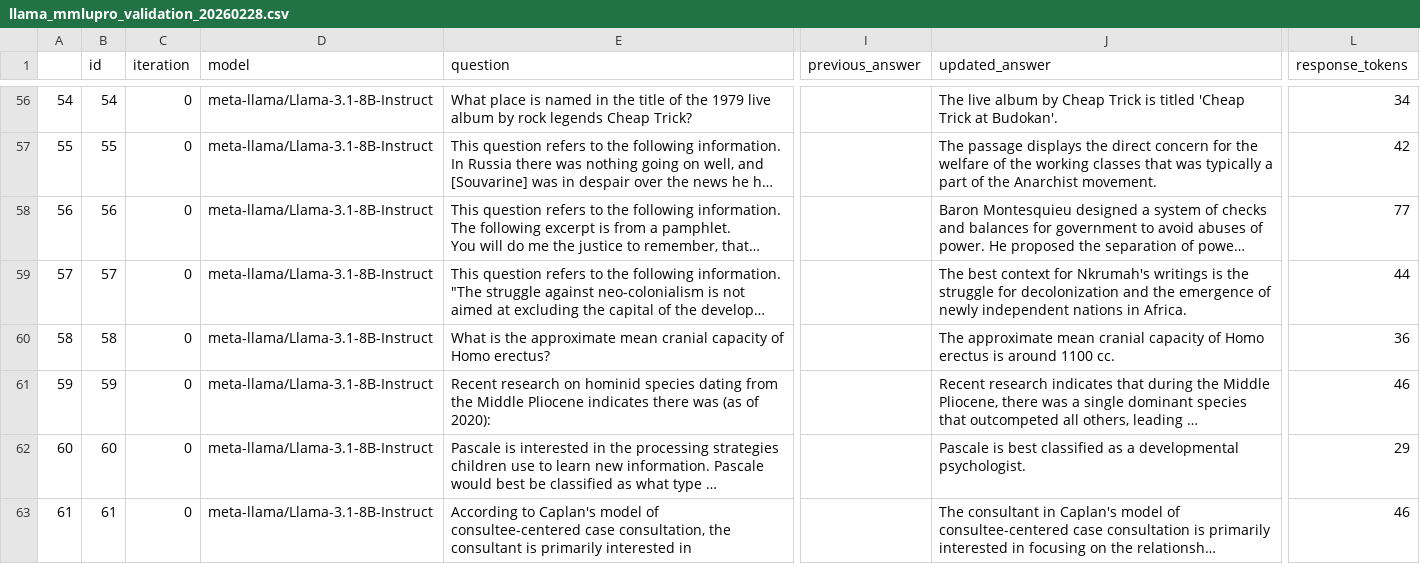
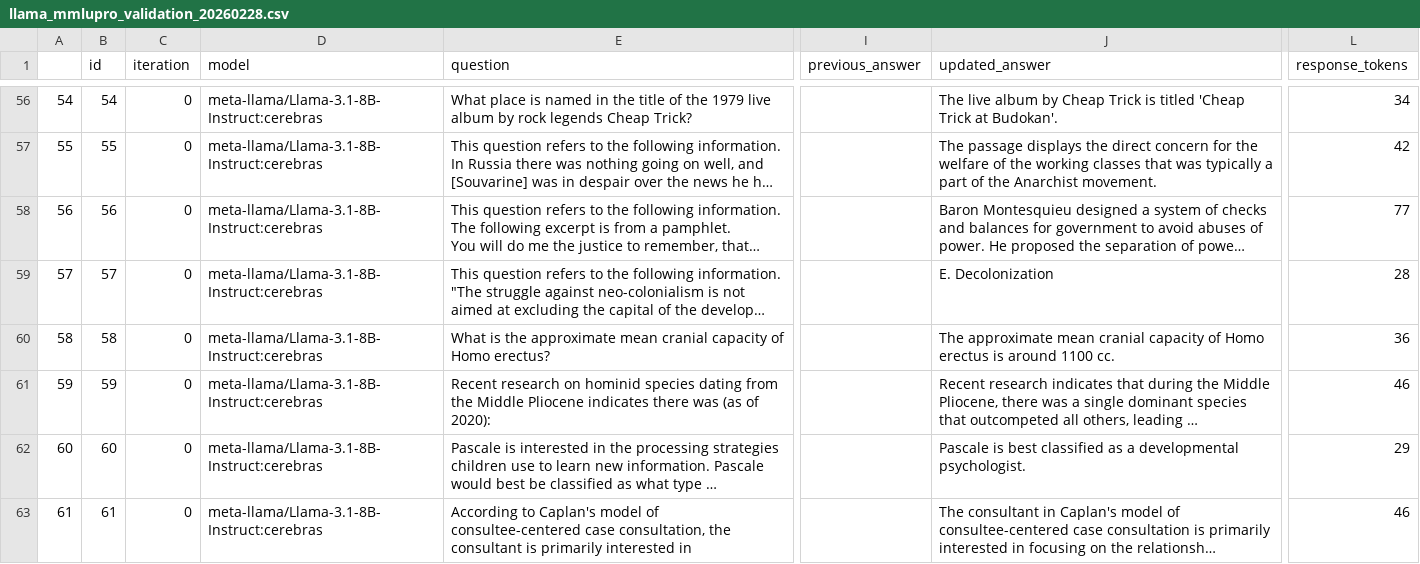
Before and after one commit to JasonIves/V-BReE, a CSV file: data/llama_mmlupro_validation_20260228.csv, drawn as a sheet; only a part is shown, gaps mark what is left out; long unchanged cells end in …; the diff covers the shown part only; the diff names each change by its address in the sheet, - before the commit and + after, or states it on an @@ line.

```diff
--- a/data/llama_mmlupro_validation_20260228.csv
+++ b/data/llama_mmlupro_validation_20260228.csv
-D56:D63 (model): meta-llama/Llama-3.1-8B-Instruct
+D56:D63 (model): meta-llama/Llama-3.1-8B-Instruct:cerebras
-J59 (updated_answer): The best context for Nkrumah's writings is the struggle for decolonization and the emergence of newly independent nations in Africa.
+J59 (updated_answer): E. Decolonization
-L59 (response_tokens): 44
+L59 (response_tokens): 28
```
Also changed, not shown: 114 edited cells elsewhere in this file, data/gpt_mmlupro_validation_20260228.csv, data/qwen_mmlupro_validation_20260228.csv, 1 other file.
